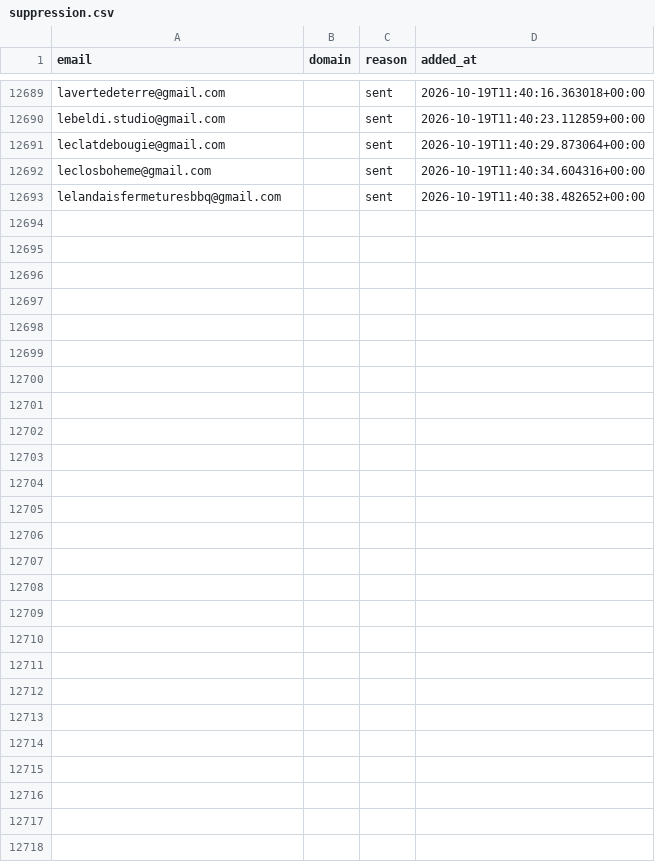
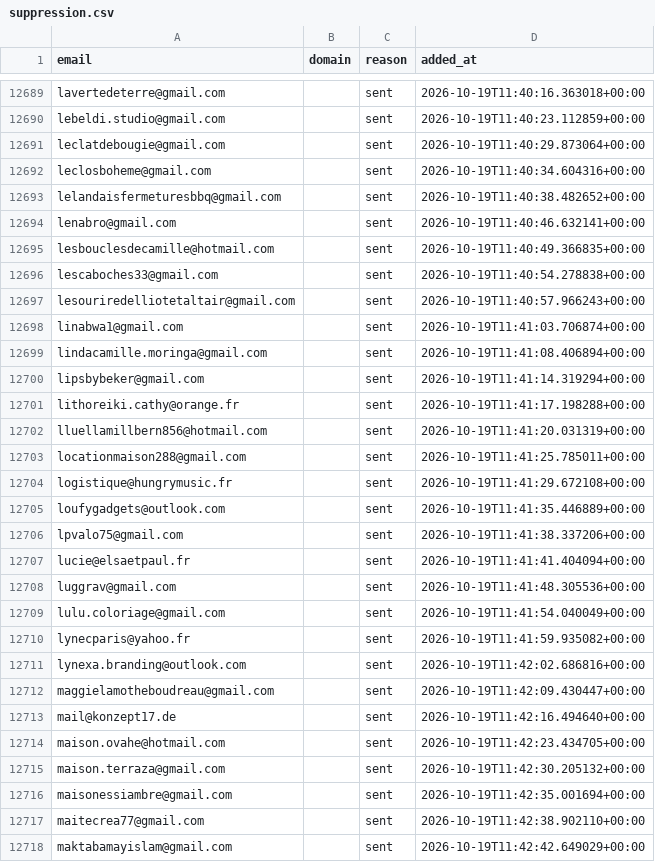
Before and after one commit to romtaug2/SupportAI-Emailing, a CSV file: emailing/data/suppression.csv, drawn as a sheet; only a part is shown, gaps mark what is left out.

Commit message:
chore: persist suppression (envois SupportAI)

```diff
--- a/emailing/data/suppression.csv
+++ b/emailing/data/suppression.csv
@@ -12693 +12693,26 @@ leclosboheme@gmail.com,,sent,2026-10-19T11:40:34.604316+00:00
 lelandaisfermeturesbbq@gmail.com,,sent,2026-10-19T11:40:38.482652+00:00
+lenabro@gmail.com,,sent,2026-10-19T11:40:46.632141+00:00
+lesbouclesdecamille@hotmail.com,,sent,2026-10-19T11:40:49.366835+00:00
+lescaboches33@gmail.com,,sent,2026-10-19T11:40:54.278838+00:00
+lesouriredelliotetaltair@gmail.com,,sent,2026-10-19T11:40:57.966243+00:00
+linabwa1@gmail.com,,sent,2026-10-19T11:41:03.706874+00:00
+lindacamille.moringa@gmail.com,,sent,2026-10-19T11:41:08.406894+00:00
+lipsbybeker@gmail.com,,sent,2026-10-19T11:41:14.319294+00:00
+lithoreiki.cathy@orange.fr,,sent,2026-10-19T11:41:17.198288+00:00
+lluellamillbern856@hotmail.com,,sent,2026-10-19T11:41:20.031319+00:00
+locationmaison288@gmail.com,,sent,2026-10-19T11:41:25.785011+00:00
+logistique@hungrymusic.fr,,sent,2026-10-19T11:41:29.672108+00:00
+loufygadgets@outlook.com,,sent,2026-10-19T11:41:35.446889+00:00
+lpvalo75@gmail.com,,sent,2026-10-19T11:41:38.337206+00:00
+lucie@elsaetpaul.fr,,sent,2026-10-19T11:41:41.404094+00:00
+luggrav@gmail.com,,sent,2026-10-19T11:41:48.305536+00:00
+lulu.coloriage@gmail.com,,sent,2026-10-19T11:41:54.040049+00:00
+lynecparis@yahoo.fr,,sent,2026-10-19T11:41:59.935082+00:00
+lynexa.branding@outlook.com,,sent,2026-10-19T11:42:02.686816+00:00
+maggielamotheboudreau@gmail.com,,sent,2026-10-19T11:42:09.430447+00:00
+mail@konzept17.de,,sent,2026-10-19T11:42:16.494640+00:00
+maison.ovahe@hotmail.com,,sent,2026-10-19T11:42:23.434705+00:00
+maison.terraza@gmail.com,,sent,2026-10-19T11:42:30.205132+00:00
+maisonessiambre@gmail.com,,sent,2026-10-19T11:42:35.001694+00:00
+maitecrea77@gmail.com,,sent,2026-10-19T11:42:38.902110+00:00
+maktabamayislam@gmail.com,,sent,2026-10-19T11:42:42.649029+00:00
```
